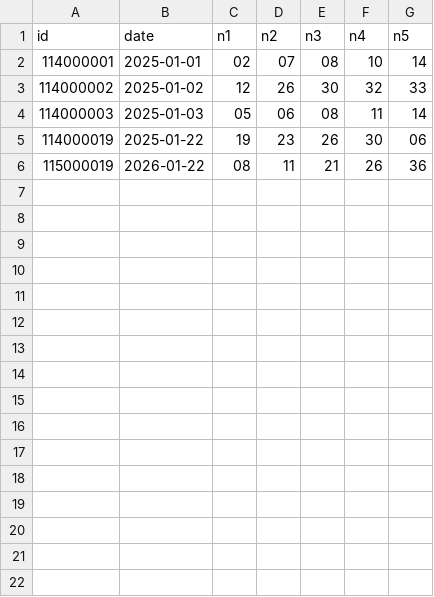
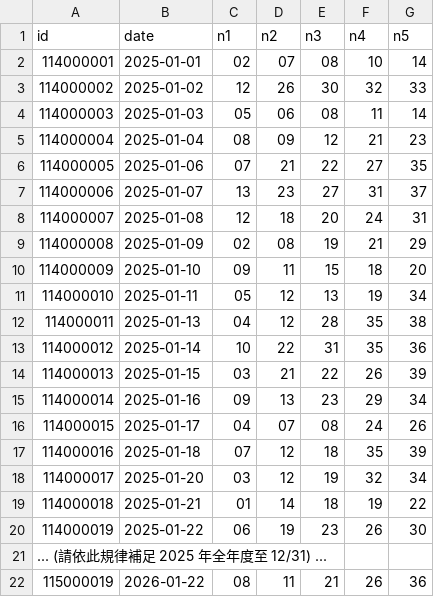
Before and after one commit to a0985122687-glitch/Lotto539-Analysis, a CSV file: history.csv, drawn as a sheet.

Commit message:
Update history.csv

```diff
--- a/history.csv
+++ b/history.csv
@@ -4,3 +4,19 @@ id,date,n1,n2,n3,n4,n5
 114000003,2025-01-03,05,06,08,11,14
-114000019,2025-01-22,19,23,26,30,06
+114000004,2025-01-04,08,09,12,21,23
+114000005,2025-01-06,07,21,22,27,35
+114000006,2025-01-07,13,23,27,31,37
+114000007,2025-01-08,12,18,20,24,31
+114000008,2025-01-09,02,08,19,21,29
+114000009,2025-01-10,09,11,15,18,20
+114000010,2025-01-11,05,12,13,19,34
+114000011,2025-01-13,04,12,28,35,38
+114000012,2025-01-14,10,22,31,35,36
+114000013,2025-01-15,03,21,22,26,39
+114000014,2025-01-16,09,13,23,29,34
+114000015,2025-01-17,04,07,08,24,26
+114000016,2025-01-18,07,12,18,35,39
+114000017,2025-01-20,03,12,19,32,34
+114000018,2025-01-21,01,14,18,19,22
+114000019,2025-01-22,06,19,23,26,30
+... (請依此規律補足 2025 年全年度至 12/31) ...
 115000019,2026-01-22,08,11,21,26,36
```
